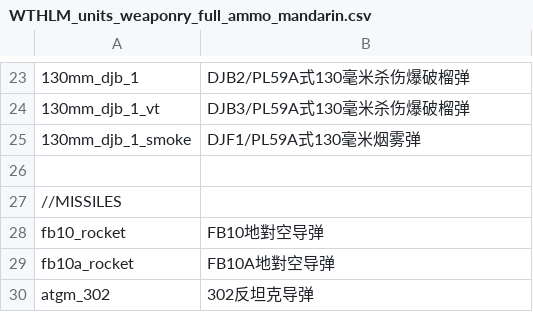
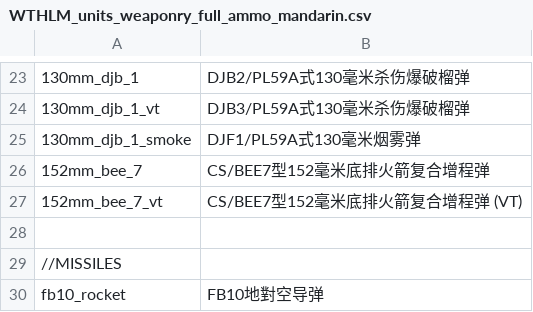
Before and after one commit to Addysaurus/lang_modding, a CSV file: packages/Package_Full_Ammo_Names_Mandarin/WTHLM_units_weaponry_full_ammo_mandarin.csv, drawn as a sheet; only a part is shown, gaps mark what is left out; the shorter side is filled out with more unchanged rows; the diff names each change by its address in the sheet, - before the commit and + after, or states it on an @@ line.

```diff
--- a/packages/Package_Full_Ammo_Names_Mandarin/WTHLM_units_weaponry_full_ammo_mandarin.csv
+++ b/packages/Package_Full_Ammo_Names_Mandarin/WTHLM_units_weaponry_full_ammo_mandarin.csv
+row 26: 152mm_bee_7 | CS/BEE7型152毫米底排火箭复合增程弹
+row 27: 152mm_bee_7_vt | CS/BEE7型152毫米底排火箭复合增程弹 (VT)
```
Also changed, not shown: WTHLM/WTHLM_units.csv, WTHLM/WTHLM_version.csv, 3 other files.
